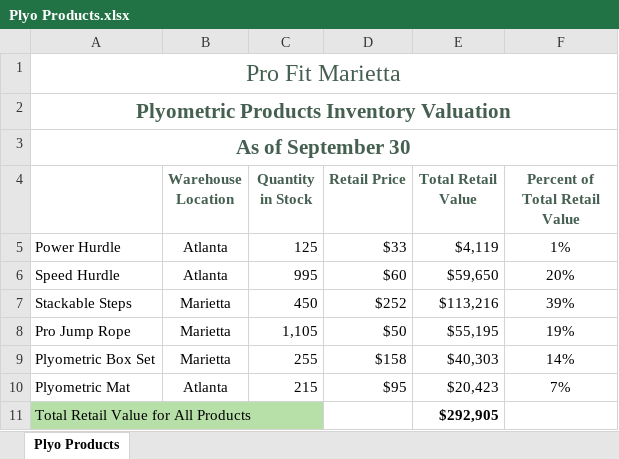
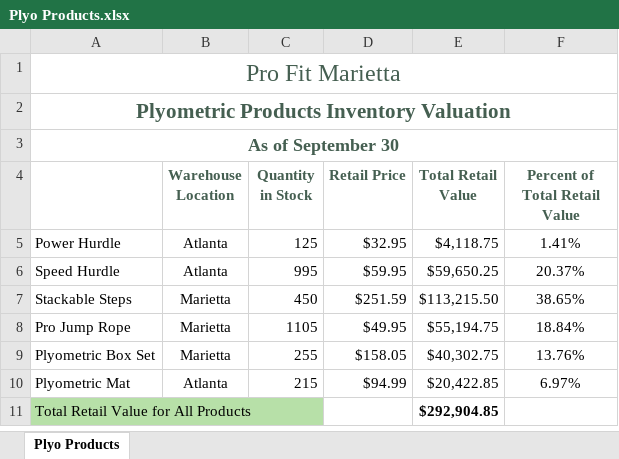
Before and after one commit to soumyavajjhala/soumyavajjhala.github.io, an Excel workbook: Spreadsheet Applications/Microsoft Excel-Comprehensive/Creating a Worksheet and Charting Data/Plyo Products.xlsx, sheet Plyo Products, drawn as a sheet; values as stored, in another font and other column widths than the file's, no borders; the diff names each change by its address in the sheet, - before the commit and + after, or states it on an @@ line.

```diff
--- a/Spreadsheet Applications/Microsoft Excel-Comprehensive/Creating a Worksheet and Charting Data/Plyo Products.xlsx (sheet Plyo Products)
+++ b/Spreadsheet Applications/Microsoft Excel-Comprehensive/Creating a Worksheet and Charting Data/Plyo Products.xlsx (sheet Plyo Products)
@@ A3 text size: smaller @@
-D5 (Retail Price): $33
+D5 (Retail Price): $32.95
-E5 (Total Retail Value): $4,119
+E5 (Total Retail Value): $4,118.75
-F5 (Percent of Total Retail Value): 1%
+F5 (Percent of Total Retail Value): 1.41%
-D6 (Retail Price): $60
+D6 (Retail Price): $59.95
-E6 (Total Retail Value): $59,650
+E6 (Total Retail Value): $59,650.25
-F6 (Percent of Total Retail Value): 20%
+F6 (Percent of Total Retail Value): 20.37%
-D7 (Retail Price): $252
+D7 (Retail Price): $251.59
-E7 (Total Retail Value): $113,216
+E7 (Total Retail Value): $113,215.50
-F7 (Percent of Total Retail Value): 39%
+F7 (Percent of Total Retail Value): 38.65%
-C8 (Quantity in Stock): 1,105
+C8 (Quantity in Stock): 1105
-D8 (Retail Price): $50
+D8 (Retail Price): $49.95
-E8 (Total Retail Value): $55,195
+E8 (Total Retail Value): $55,194.75
-F8 (Percent of Total Retail Value): 19%
+F8 (Percent of Total Retail Value): 18.84%
-D9 (Retail Price): $158
+D9 (Retail Price): $158.05
-E9 (Total Retail Value): $40,303
+E9 (Total Retail Value): $40,302.75
-F9 (Percent of Total Retail Value): 14%
+F9 (Percent of Total Retail Value): 13.76%
-D10 (Retail Price): $95
+D10 (Retail Price): $94.99
-E10 (Total Retail Value): $20,423
+E10 (Total Retail Value): $20,422.85
-F10 (Percent of Total Retail Value): 7%
+F10 (Percent of Total Retail Value): 6.97%
-E11 (Total Retail Value): $292,905
+E11 (Total Retail Value): $292,904.85
```
Also changed, not shown: Spreadsheet Applications/Microsoft Excel-Comprehensive/Creating a Worksheet and Charting Data/Quarterly Sales.xlsx, 1 other file.
